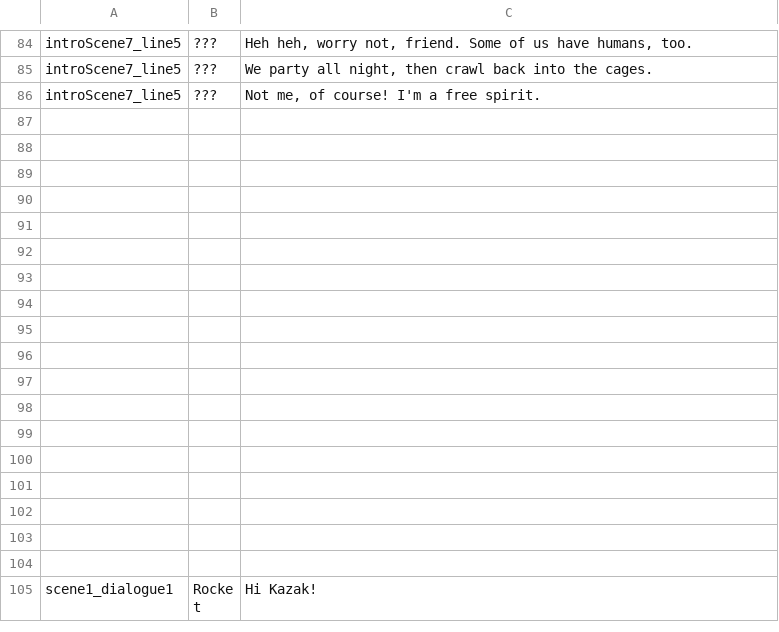
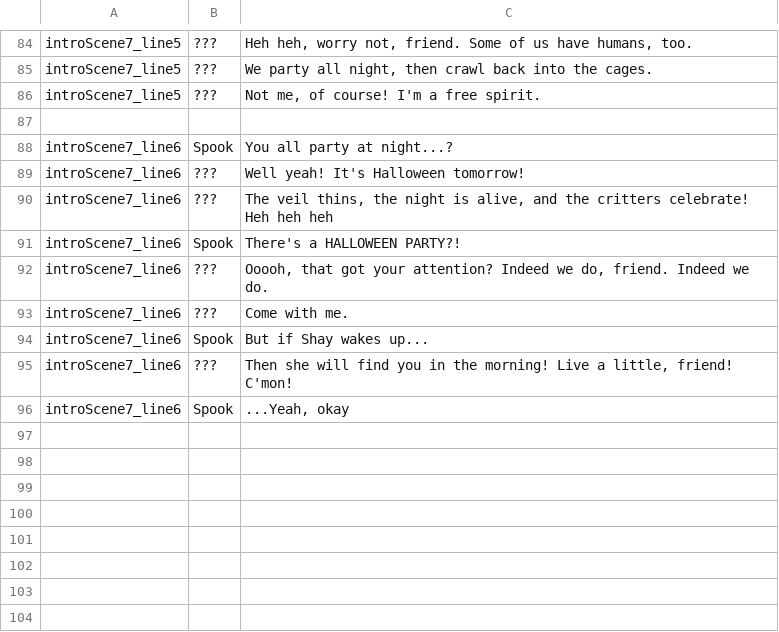
Before and after one commit to kazak29/Spooktober_2026_GameJam, a CSV file: datafiles/lines.csv, drawn as a sheet; only a part is shown, gaps mark what is left out; the shorter side is filled out with more unchanged rows; the diff names each change by its address in the sheet, - before the commit and + after, or states it on an @@ line.

Commit message:
More progress on intro scene

```diff
--- a/datafiles/lines.csv
+++ b/datafiles/lines.csv
+row 88: introScene7_line6 | Spook | You all party at night...?
+row 89: introScene7_line6 | ??? | Well yeah! It's Halloween tomorrow!
+row 90: introScene7_line6 | ??? | The veil thins, the night is alive, and the critters celebrate! Heh heh heh
+row 91: introScene7_line6 | Spook | There's a HALLOWEEN PARTY?!
+row 92: introScene7_line6 | ??? | Ooooh, that got your attention? Indeed we do, friend. Indeed we do.
+row 93: introScene7_line6 | ??? | Come with me.
+row 94: introScene7_line6 | Spook | But if Shay wakes up...
+row 95: introScene7_line6 | ??? | Then she will find you in the morning! Live a little, friend! C'mon!
+row 96: introScene7_line6 | Spook | ...Yeah, okay
+row 97: (empty)
+row 98: (empty)
```
Also changed, not shown: 7 other files.
